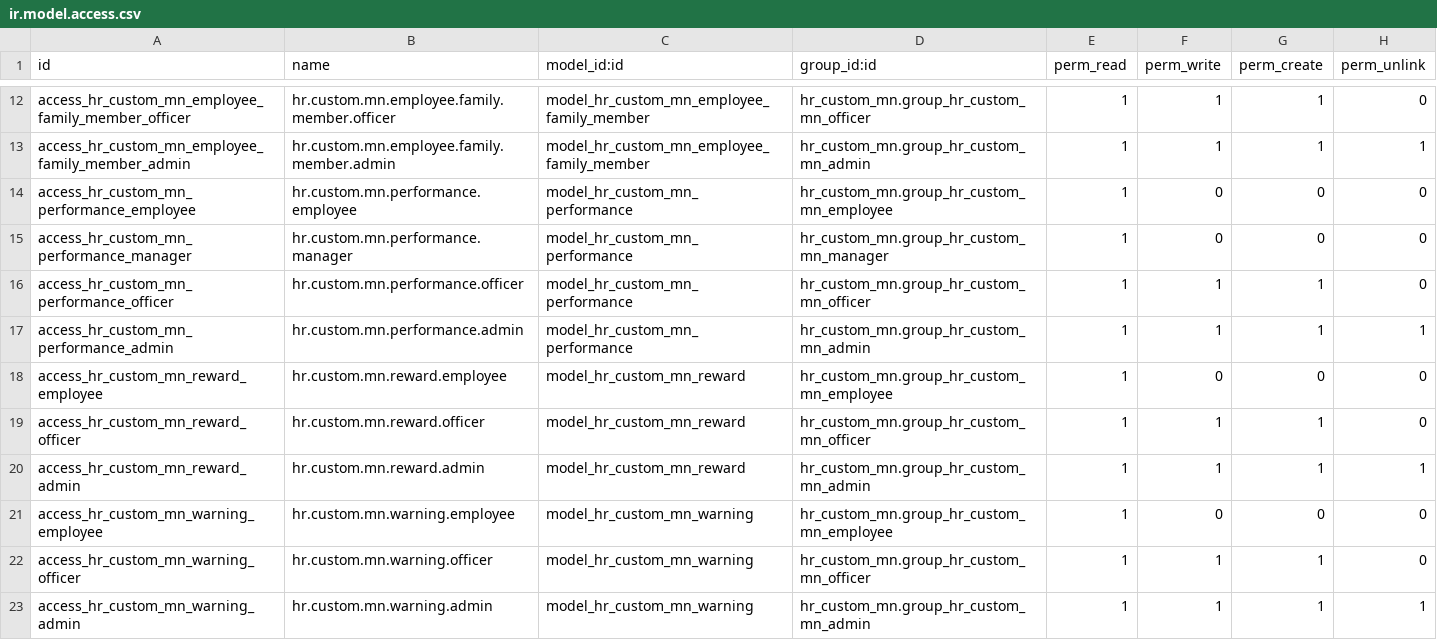
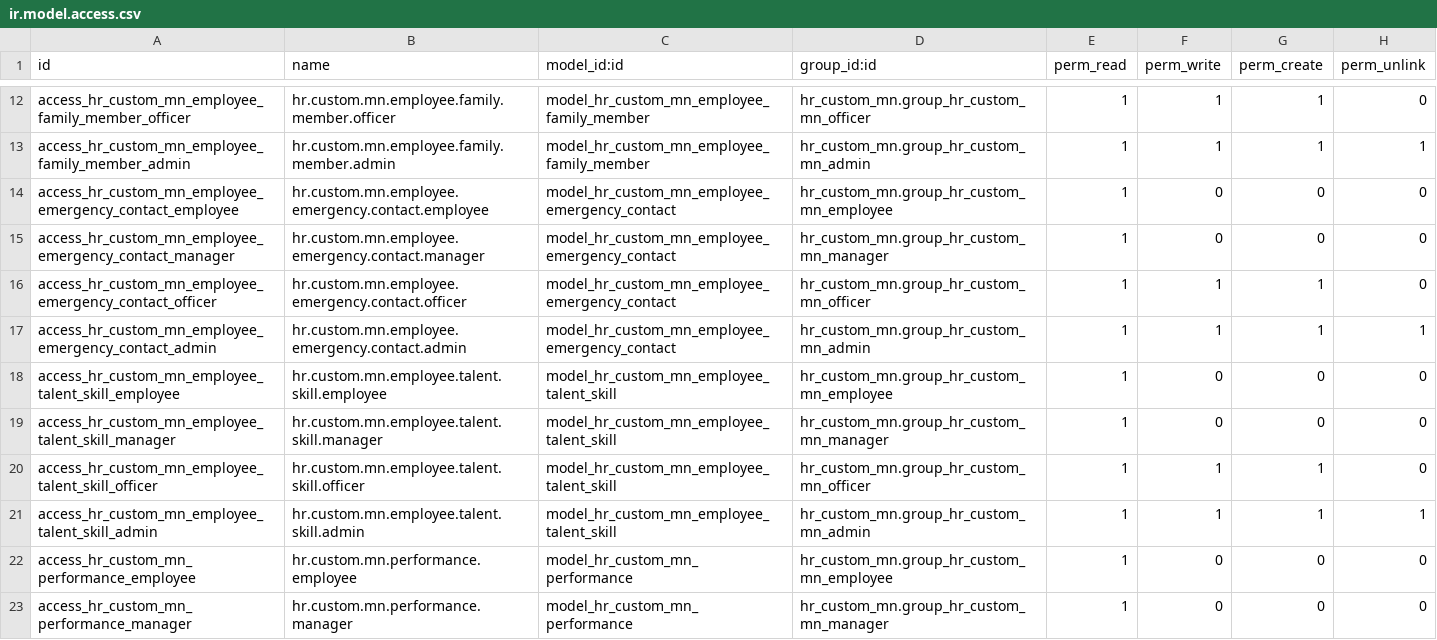
Before and after one commit to aimongoliatushig-cloud/tengertech-webapp, a CSV file: odoo_addons/hr_custom_mn/security/ir.model.access.csv, drawn as a sheet; only a part is shown, gaps mark what is left out; the shorter side is filled out with more unchanged rows; the diff names each change by its address in the sheet, - before the commit and + after, or states it on an @@ line.

Commit message:
Implement HR employee profile row additions

```diff
--- a/odoo_addons/hr_custom_mn/security/ir.model.access.csv
+++ b/odoo_addons/hr_custom_mn/security/ir.model.access.csv
+row 14: access_hr_custom_mn_employee_emergency_contact_employee | hr.custom.mn.employee.emergency.contact.employee | model_hr_custom_mn_employee_emergency_contact | hr_custom_mn.group_hr_custom_mn_employee | 1 | 0 | 0 | 0
+row 15: access_hr_custom_mn_employee_emergency_contact_manager | hr.custom.mn.employee.emergency.contact.manager | model_hr_custom_mn_employee_emergency_contact | hr_custom_mn.group_hr_custom_mn_manager | 1 | 0 | 0 | 0
+row 16: access_hr_custom_mn_employee_emergency_contact_officer | hr.custom.mn.employee.emergency.contact.officer | model_hr_custom_mn_employee_emergency_contact | hr_custom_mn.group_hr_custom_mn_officer | 1 | 1 | 1 | 0
+row 17: access_hr_custom_mn_employee_emergency_contact_admin | hr.custom.mn.employee.emergency.contact.admin | model_hr_custom_mn_employee_emergency_contact | hr_custom_mn.group_hr_custom_mn_admin | 1 | 1 | 1 | 1
+row 18: access_hr_custom_mn_employee_talent_skill_employee | hr.custom.mn.employee.talent.skill.employee | model_hr_custom_mn_employee_talent_skill | hr_custom_mn.group_hr_custom_mn_employee | 1 | 0 | 0 | 0
+row 19: access_hr_custom_mn_employee_talent_skill_manager | hr.custom.mn.employee.talent.skill.manager | model_hr_custom_mn_employee_talent_skill | hr_custom_mn.group_hr_custom_mn_manager | 1 | 0 | 0 | 0
+row 20: access_hr_custom_mn_employee_talent_skill_officer | hr.custom.mn.employee.talent.skill.officer | model_hr_custom_mn_employee_talent_skill | hr_custom_mn.group_hr_custom_mn_officer | 1 | 1 | 1 | 0
+row 21: access_hr_custom_mn_employee_talent_skill_admin | hr.custom.mn.employee.talent.skill.admin | model_hr_custom_mn_employee_talent_skill | hr_custom_mn.group_hr_custom_mn_admin | 1 | 1 | 1 | 1
```
Also changed, not shown: 12 other files.
